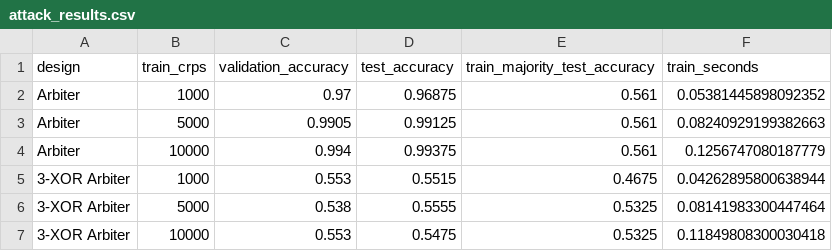
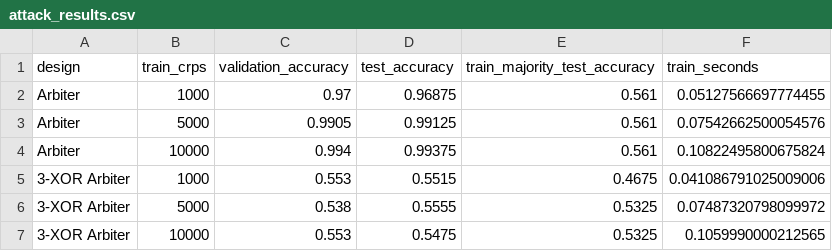
Before and after one commit to Sai-2211/idp, a CSV file: source/attack_results.csv, drawn as a sheet.

```diff
--- a/source/attack_results.csv
+++ b/source/attack_results.csv
@@ -1,7 +1,7 @@
 design,train_crps,validation_accuracy,test_accuracy,train_majority_test_accuracy,train_seconds
-Arbiter,1000,0.97,0.96875,0.561,0.05381445898092352
-Arbiter,5000,0.9905,0.99125,0.561,0.08240929199382663
-Arbiter,10000,0.994,0.99375,0.561,0.1256747080187779
-3-XOR Arbiter,1000,0.553,0.5515,0.4675,0.04262895800638944
-3-XOR Arbiter,5000,0.538,0.5555,0.5325,0.08141983300447464
-3-XOR Arbiter,10000,0.553,0.5475,0.5325,0.11849808300030418
+Arbiter,1000,0.97,0.96875,0.561,0.05127566697774455
+Arbiter,5000,0.9905,0.99125,0.561,0.07542662500054576
+Arbiter,10000,0.994,0.99375,0.561,0.10822495800675824
+3-XOR Arbiter,1000,0.553,0.5515,0.4675,0.041086791025009006
+3-XOR Arbiter,5000,0.538,0.5555,0.5325,0.07487320798099972
+3-XOR Arbiter,10000,0.553,0.5475,0.5325,0.1059990000212565
```
Also changed, not shown: 1 other file.
